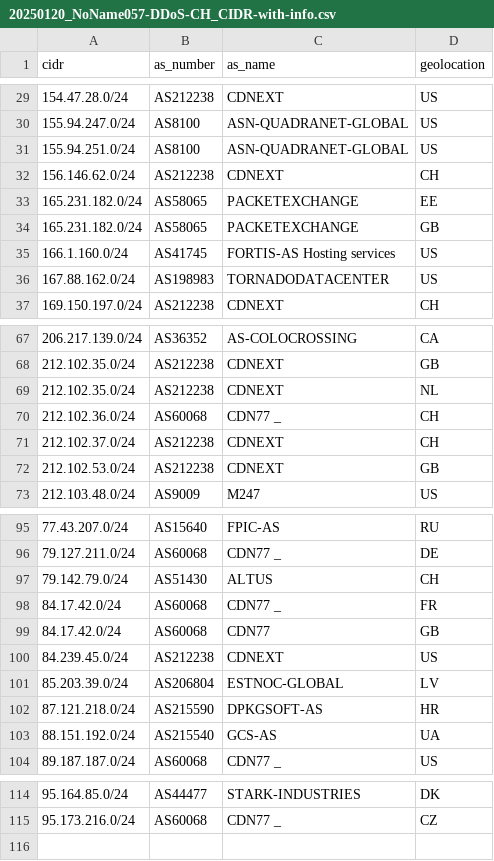
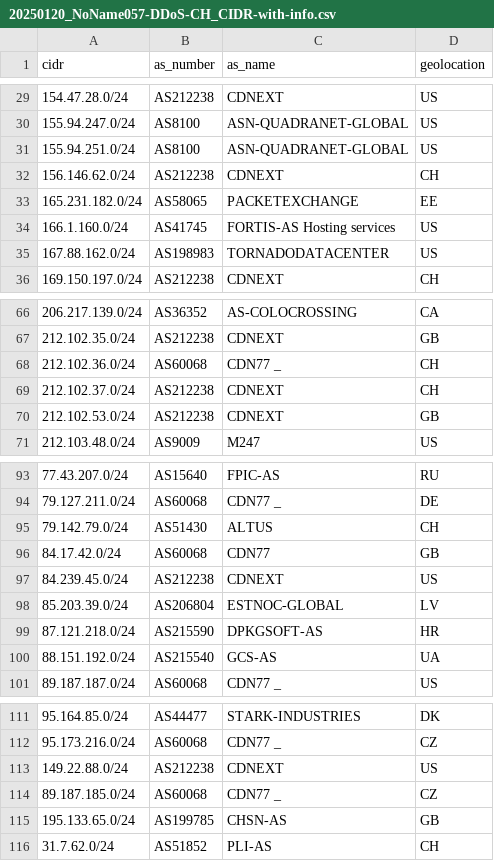
Before and after one commit to govcert-ch/CTI, a CSV file: 20250120_NoName057-DDoS-CH_CIDR-with-info.csv, drawn as a sheet; only a part is shown, gaps mark what is left out.

Commit message:
Update 20250120_NoName057-DDoS-CH_CIDR-with-info.csv

```diff
--- a/20250120_NoName057-DDoS-CH_CIDR-with-info.csv
+++ b/20250120_NoName057-DDoS-CH_CIDR-with-info.csv
@@ -33,3 +33,2 @@ cidr,as_number,as_name,geolocation
 165.231.182.0/24,AS58065,PACKETEXCHANGE,EE
-165.231.182.0/24,AS58065,PACKETEXCHANGE,GB
 166.1.160.0/24,AS41745,FORTIS-AS Hosting services,US
@@ -68,3 +67,2 @@ cidr,as_number,as_name,geolocation
 212.102.35.0/24,AS212238,CDNEXT,GB
-212.102.35.0/24,AS212238,CDNEXT,NL
 212.102.36.0/24,AS60068,CDN77 _,CH
@@ -97,3 +95,2 @@ cidr,as_number,as_name,geolocation
 79.142.79.0/24,AS51430,ALTUS,CH
-84.17.42.0/24,AS60068,CDN77 _,FR
 84.17.42.0/24,AS60068,CDN77,GB
@@ -115 +112,5 @@ cidr,as_number,as_name,geolocation
 95.173.216.0/24,AS60068,CDN77 _,CZ
+149.22.88.0/24,AS212238,CDNEXT,US
+89.187.185.0/24,AS60068,CDN77 _,CZ
+195.133.65.0/24,AS199785,CHSN-AS,GB
+31.7.62.0/24,AS51852,PLI-AS,CH
```
